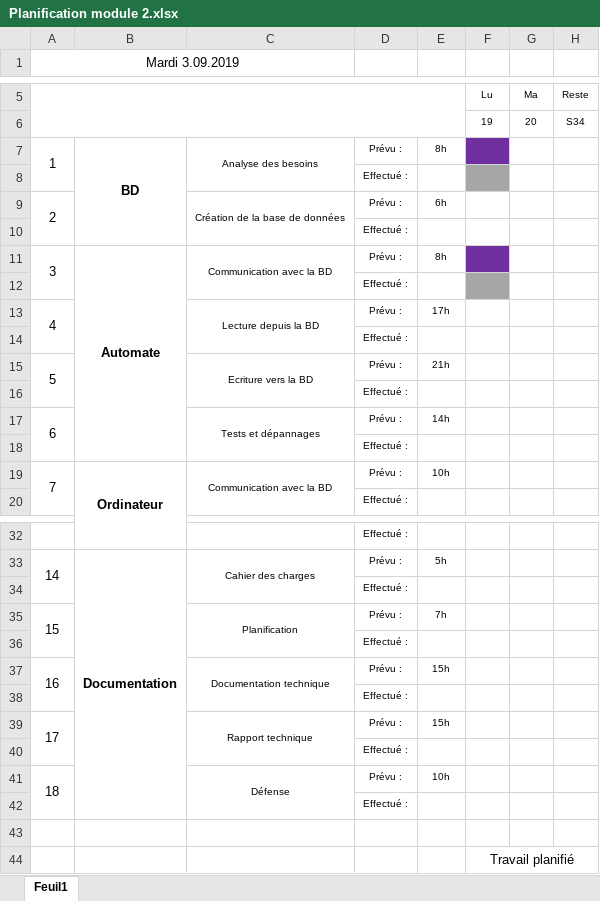
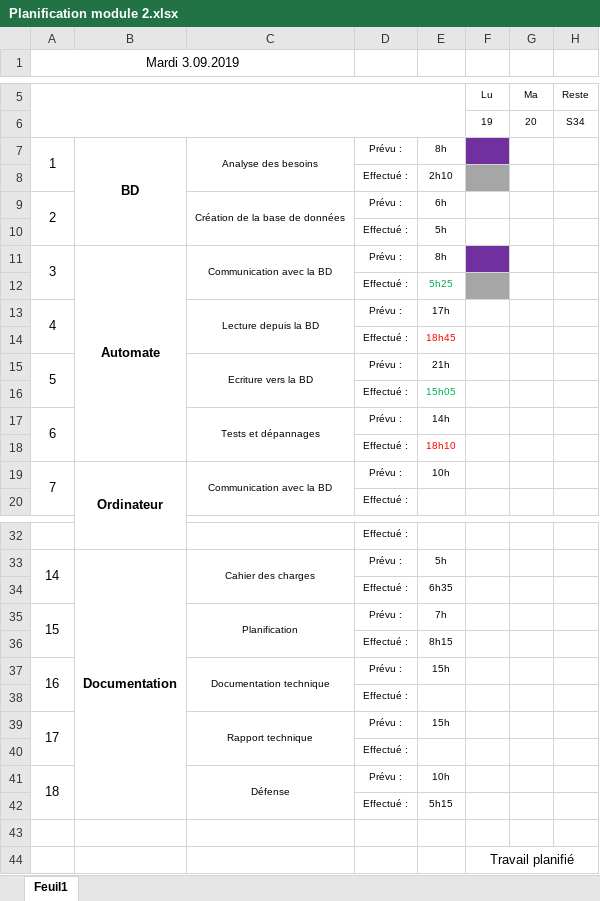
Before and after one commit to ILikeBananas/app_module_2, an Excel workbook: Documents/Planification module 2.xlsx, sheet Feuil1, drawn as a sheet; only a part is shown, gaps mark what is left out; values as stored, in another font and other column widths than the file's, no borders; charts and pictures not drawn; the diff names each change by its address in the sheet, - before the commit and + after, or states it on an @@ line.

Commit message:
Actualisation de la planification

```diff
--- a/Documents/Planification module 2.xlsx (sheet Feuil1)
+++ b/Documents/Planification module 2.xlsx (sheet Feuil1)
-E8: (empty)
+E8: 2h10
-E10: (empty)
+E10: 5h
-E12: (empty)
+E12: 5h25
-E14: (empty)
+E14: 18h45
-E16: (empty)
+E16: 15h05
-E18: (empty)
+E18: 18h10
-E34: (empty)
+E34: 6h35
-E36: (empty)
+E36: 8h15
-E42: (empty)
+E42: 5h15
```
